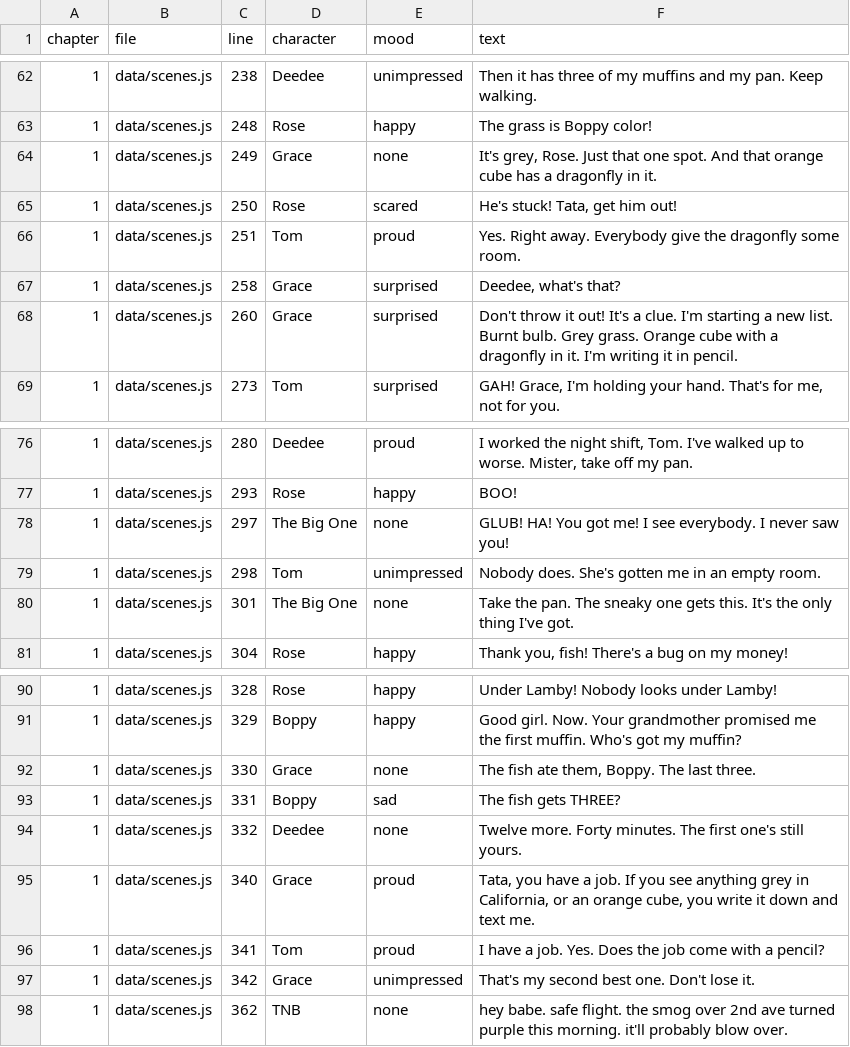
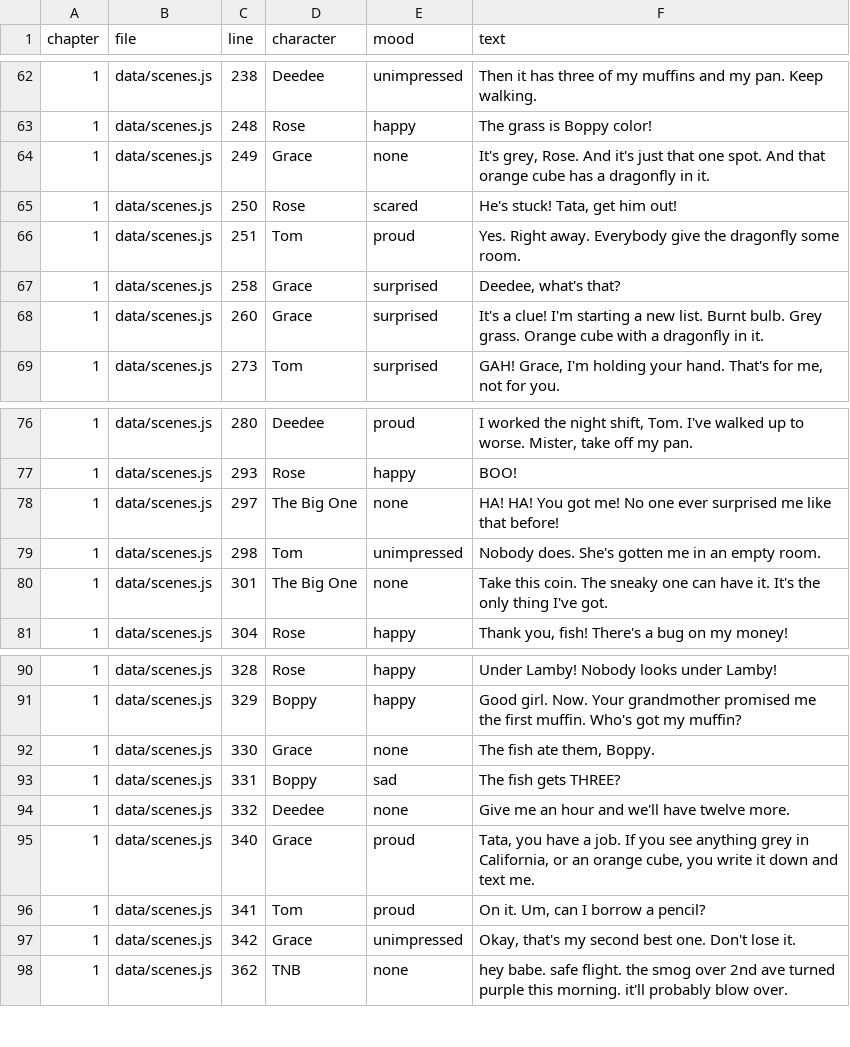
Before and after one commit to trivituso81/adventures-of-tom, a TSV file: docs/emotion-index-lines.tsv, drawn as a sheet; only a part is shown, gaps mark what is left out.

```diff
--- a/docs/emotion-index-lines.tsv
+++ b/docs/emotion-index-lines.tsv
@@ -63,3 +63,3 @@ chapter	file	line	character	mood	text
 1	data/scenes.js	248	Rose	happy	The grass is Boppy color!
-1	data/scenes.js	249	Grace	none	It's grey, Rose. Just that one spot. And that orange cube has a dragonfly in it.
+1	data/scenes.js	249	Grace	none	It's grey, Rose. And it's just that one spot. And that orange cube has a dragonfly in it.
 1	data/scenes.js	250	Rose	scared	He's stuck! Tata, get him out!
@@ -67,3 +67,3 @@ chapter	file	line	character	mood	text
 1	data/scenes.js	258	Grace	surprised	Deedee, what's that?
-1	data/scenes.js	260	Grace	surprised	Don't throw it out! It's a clue. I'm starting a new list. Burnt bulb. Grey grass. Orange cube with a dragonfly in it. I'm writing it in pencil.
+1	data/scenes.js	260	Grace	surprised	It's a clue! I'm starting a new list. Burnt bulb. Grey grass. Orange cube with a dragonfly in it.
 1	data/scenes.js	273	Tom	surprised	GAH! Grace, I'm holding your hand. That's for me, not for you.
@@ -77,5 +77,5 @@ chapter	file	line	character	mood	text
 1	data/scenes.js	293	Rose	happy	BOO!
-1	data/scenes.js	297	The Big One	none	GLUB! HA! You got me! I see everybody. I never saw you!
+1	data/scenes.js	297	The Big One	none	HA! HA! You got me! No one ever surprised me like that before!
 1	data/scenes.js	298	Tom	unimpressed	Nobody does. She's gotten me in an empty room.
-1	data/scenes.js	301	The Big One	none	Take the pan. The sneaky one gets this. It's the only thing I've got.
+1	data/scenes.js	301	The Big One	none	Take this coin. The sneaky one can have it. It's the only thing I've got.
 1	data/scenes.js	304	Rose	happy	Thank you, fish! There's a bug on my money!
@@ -91,8 +91,8 @@ chapter	file	line	character	mood	text
 1	data/scenes.js	329	Boppy	happy	Good girl. Now. Your grandmother promised me the first muffin. Who's got my muffin?
-1	data/scenes.js	330	Grace	none	The fish ate them, Boppy. The last three.
+1	data/scenes.js	330	Grace	none	The fish ate them, Boppy.
 1	data/scenes.js	331	Boppy	sad	The fish gets THREE?
-1	data/scenes.js	332	Deedee	none	Twelve more. Forty minutes. The first one's still yours.
+1	data/scenes.js	332	Deedee	none	Give me an hour and we'll have twelve more.
 1	data/scenes.js	340	Grace	proud	Tata, you have a job. If you see anything grey in California, or an orange cube, you write it down and text me.
-1	data/scenes.js	341	Tom	proud	I have a job. Yes. Does the job come with a pencil?
-1	data/scenes.js	342	Grace	unimpressed	That's my second best one. Don't lose it.
+1	data/scenes.js	341	Tom	proud	On it. Um, can I borrow a pencil?
+1	data/scenes.js	342	Grace	unimpressed	Okay, that's my second best one. Don't lose it.
 1	data/scenes.js	362	TNB	none	hey babe. safe flight. the smog over 2nd ave turned purple this morning. it'll probably blow over.
```
Also changed, not shown: docs/line-gaps.tsv, docs/listen-lines.tsv, 25 other files.
